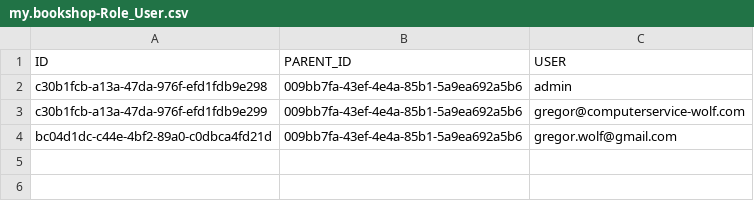
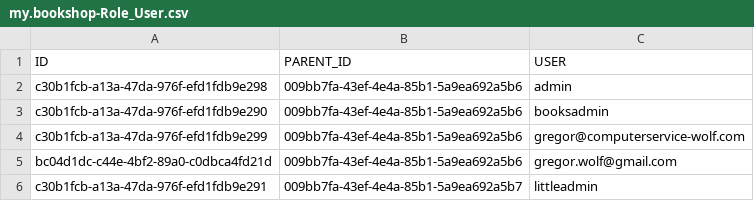
Before and after one commit to gregorwolf/bookshop-demo, a CSV file: db/csv/my.bookshop-Role_User.csv, drawn as a sheet.

Commit message:
Restriction with custom Roles

```diff
--- a/db/csv/my.bookshop-Role_User.csv
+++ b/db/csv/my.bookshop-Role_User.csv
@@ -2,3 +2,5 @@ ID;PARENT_ID;USER
 c30b1fcb-a13a-47da-976f-efd1fdb9e298;009bb7fa-43ef-4e4a-85b1-5a9ea692a5b6;admin
+c30b1fcb-a13a-47da-976f-efd1fdb9e290;009bb7fa-43ef-4e4a-85b1-5a9ea692a5b6;booksadmin
 c30b1fcb-a13a-47da-976f-efd1fdb9e299;009bb7fa-43ef-4e4a-85b1-5a9ea692a5b6;gregor@computerservice-wolf.com
 bc04d1dc-c44e-4bf2-89a0-c0dbca4fd21d;009bb7fa-43ef-4e4a-85b1-5a9ea692a5b6;gregor.wolf@gmail.com
+c30b1fcb-a13a-47da-976f-efd1fdb9e291;009bb7fa-43ef-4e4a-85b1-5a9ea692a5b7;littleadmin
```
Also changed, not shown: 6 other files.
